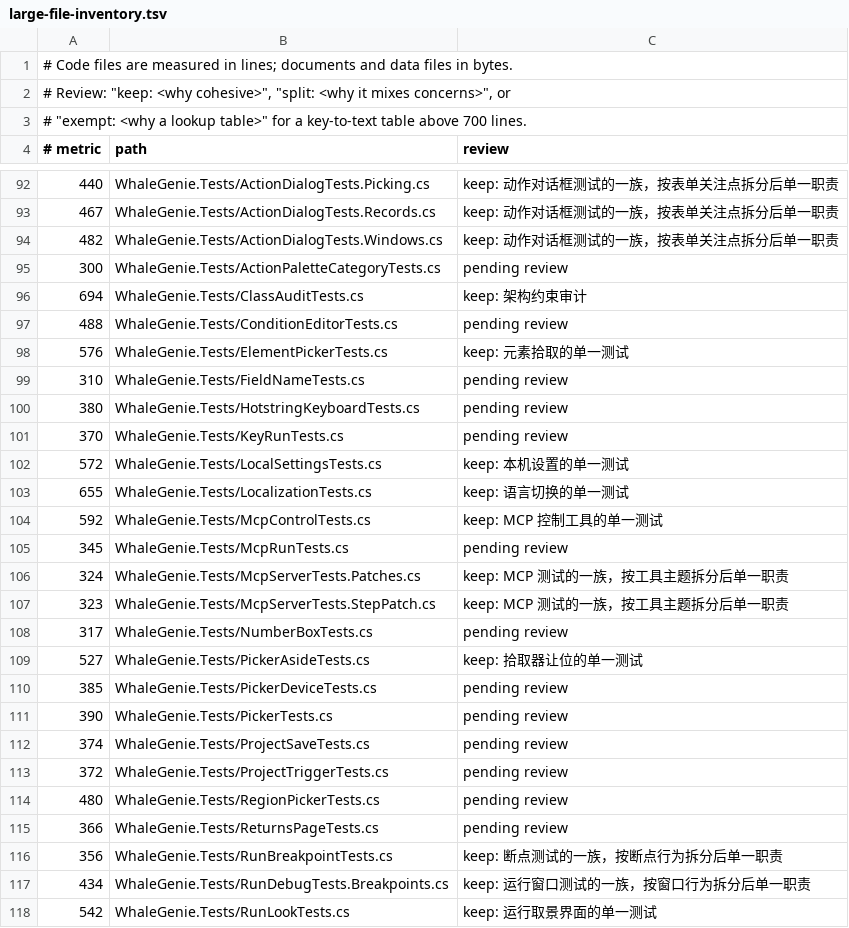
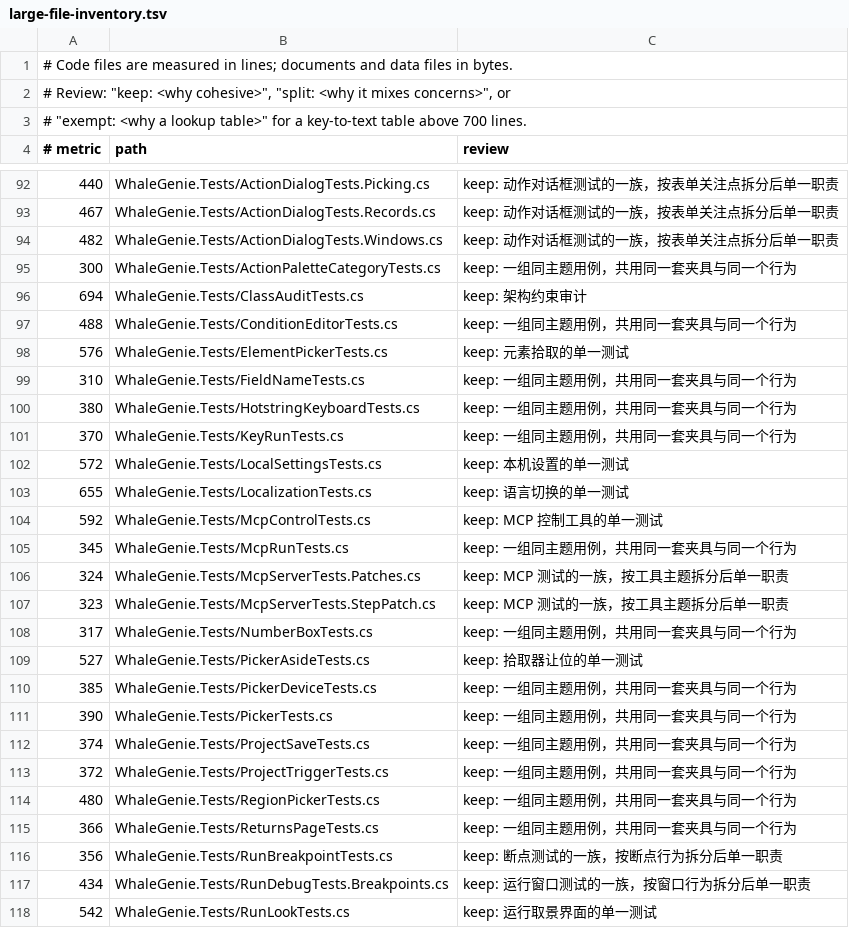
Before and after one commit to ilpoint/WhaleGenie, a TSV file: .githooks/large-file-inventory.tsv, drawn as a sheet; only a part is shown, gaps mark what is left out; the diff covers the shown part only.

```diff
--- a/.githooks/large-file-inventory.tsv
+++ b/.githooks/large-file-inventory.tsv
@@ -94,9 +94,9 @@
 482	WhaleGenie.Tests/ActionDialogTests.Windows.cs	keep: 动作对话框测试的一族，按表单关注点拆分后单一职责
-300	WhaleGenie.Tests/ActionPaletteCategoryTests.cs	pending review
+300	WhaleGenie.Tests/ActionPaletteCategoryTests.cs	keep: 一组同主题用例，共用同一套夹具与同一个行为
 694	WhaleGenie.Tests/ClassAuditTests.cs	keep: 架构约束审计
-488	WhaleGenie.Tests/ConditionEditorTests.cs	pending review
+488	WhaleGenie.Tests/ConditionEditorTests.cs	keep: 一组同主题用例，共用同一套夹具与同一个行为
 576	WhaleGenie.Tests/ElementPickerTests.cs	keep: 元素拾取的单一测试
-310	WhaleGenie.Tests/FieldNameTests.cs	pending review
-380	WhaleGenie.Tests/HotstringKeyboardTests.cs	pending review
-370	WhaleGenie.Tests/KeyRunTests.cs	pending review
+310	WhaleGenie.Tests/FieldNameTests.cs	keep: 一组同主题用例，共用同一套夹具与同一个行为
+380	WhaleGenie.Tests/HotstringKeyboardTests.cs	keep: 一组同主题用例，共用同一套夹具与同一个行为
+370	WhaleGenie.Tests/KeyRunTests.cs	keep: 一组同主题用例，共用同一套夹具与同一个行为
 572	WhaleGenie.Tests/LocalSettingsTests.cs	keep: 本机设置的单一测试
@@ -104,13 +104,13 @@
 592	WhaleGenie.Tests/McpControlTests.cs	keep: MCP 控制工具的单一测试
-345	WhaleGenie.Tests/McpRunTests.cs	pending review
+345	WhaleGenie.Tests/McpRunTests.cs	keep: 一组同主题用例，共用同一套夹具与同一个行为
 324	WhaleGenie.Tests/McpServerTests.Patches.cs	keep: MCP 测试的一族，按工具主题拆分后单一职责
 323	WhaleGenie.Tests/McpServerTests.StepPatch.cs	keep: MCP 测试的一族，按工具主题拆分后单一职责
-317	WhaleGenie.Tests/NumberBoxTests.cs	pending review
+317	WhaleGenie.Tests/NumberBoxTests.cs	keep: 一组同主题用例，共用同一套夹具与同一个行为
 527	WhaleGenie.Tests/PickerAsideTests.cs	keep: 拾取器让位的单一测试
-385	WhaleGenie.Tests/PickerDeviceTests.cs	pending review
-390	WhaleGenie.Tests/PickerTests.cs	pending review
-374	WhaleGenie.Tests/ProjectSaveTests.cs	pending review
-372	WhaleGenie.Tests/ProjectTriggerTests.cs	pending review
-480	WhaleGenie.Tests/RegionPickerTests.cs	pending review
-366	WhaleGenie.Tests/ReturnsPageTests.cs	pending review
+385	WhaleGenie.Tests/PickerDeviceTests.cs	keep: 一组同主题用例，共用同一套夹具与同一个行为
+390	WhaleGenie.Tests/PickerTests.cs	keep: 一组同主题用例，共用同一套夹具与同一个行为
+374	WhaleGenie.Tests/ProjectSaveTests.cs	keep: 一组同主题用例，共用同一套夹具与同一个行为
+372	WhaleGenie.Tests/ProjectTriggerTests.cs	keep: 一组同主题用例，共用同一套夹具与同一个行为
+480	WhaleGenie.Tests/RegionPickerTests.cs	keep: 一组同主题用例，共用同一套夹具与同一个行为
+366	WhaleGenie.Tests/ReturnsPageTests.cs	keep: 一组同主题用例，共用同一套夹具与同一个行为
 356	WhaleGenie.Tests/RunBreakpointTests.cs	keep: 断点测试的一族，按断点行为拆分后单一职责
```
Also changed, not shown: 7 added rows and 66 edited cells elsewhere in this file, 17 other files.
